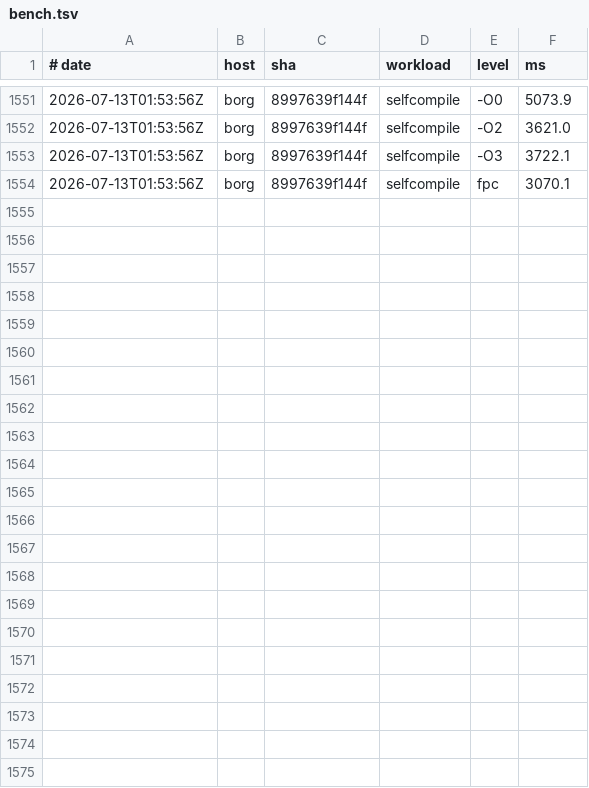
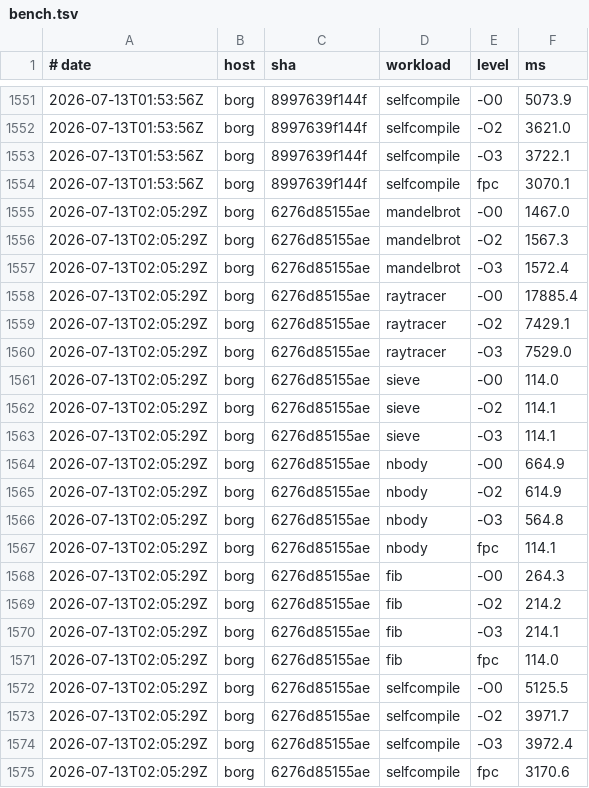
Before and after one commit to yoctobyte/pxx, a TSV file: devdocs/progress/tstate/bench.tsv, drawn as a sheet; only a part is shown, gaps mark what is left out; the diff names each change by its address in the sheet, - before the commit and + after, or states it on an @@ line.

Commit message:
tstate(borg): bench 6276d85155ae ok (21 bench rows, 550 conf)

```diff
--- a/devdocs/progress/tstate/bench.tsv
+++ b/devdocs/progress/tstate/bench.tsv
+row 1555: 2026-07-13T02:05:29Z | borg | 6276d85155ae | mandelbrot | -O0 | 1467.0
+row 1556: 2026-07-13T02:05:29Z | borg | 6276d85155ae | mandelbrot | -O2 | 1567.3
+row 1557: 2026-07-13T02:05:29Z | borg | 6276d85155ae | mandelbrot | -O3 | 1572.4
+row 1558: 2026-07-13T02:05:29Z | borg | 6276d85155ae | raytracer | -O0 | 17885.4
+row 1559: 2026-07-13T02:05:29Z | borg | 6276d85155ae | raytracer | -O2 | 7429.1
+row 1560: 2026-07-13T02:05:29Z | borg | 6276d85155ae | raytracer | -O3 | 7529.0
+row 1561: 2026-07-13T02:05:29Z | borg | 6276d85155ae | sieve | -O0 | 114.0
+row 1562: 2026-07-13T02:05:29Z | borg | 6276d85155ae | sieve | -O2 | 114.1
+row 1563: 2026-07-13T02:05:29Z | borg | 6276d85155ae | sieve | -O3 | 114.1
+row 1564: 2026-07-13T02:05:29Z | borg | 6276d85155ae | nbody | -O0 | 664.9
+row 1565: 2026-07-13T02:05:29Z | borg | 6276d85155ae | nbody | -O2 | 614.9
+row 1566: 2026-07-13T02:05:29Z | borg | 6276d85155ae | nbody | -O3 | 564.8
+row 1567: 2026-07-13T02:05:29Z | borg | 6276d85155ae | nbody | fpc | 114.1
+row 1568: 2026-07-13T02:05:29Z | borg | 6276d85155ae | fib | -O0 | 264.3
+row 1569: 2026-07-13T02:05:29Z | borg | 6276d85155ae | fib | -O2 | 214.2
+row 1570: 2026-07-13T02:05:29Z | borg | 6276d85155ae | fib | -O3 | 214.1
+row 1571: 2026-07-13T02:05:29Z | borg | 6276d85155ae | fib | fpc | 114.0
+row 1572: 2026-07-13T02:05:29Z | borg | 6276d85155ae | selfcompile | -O0 | 5125.5
+row 1573: 2026-07-13T02:05:29Z | borg | 6276d85155ae | selfcompile | -O2 | 3971.7
+row 1574: 2026-07-13T02:05:29Z | borg | 6276d85155ae | selfcompile | -O3 | 3972.4
+row 1575: 2026-07-13T02:05:29Z | borg | 6276d85155ae | selfcompile | fpc | 3170.6
```
Also changed, not shown: devdocs/progress/tstate/conformance.tsv, 1 other file.
